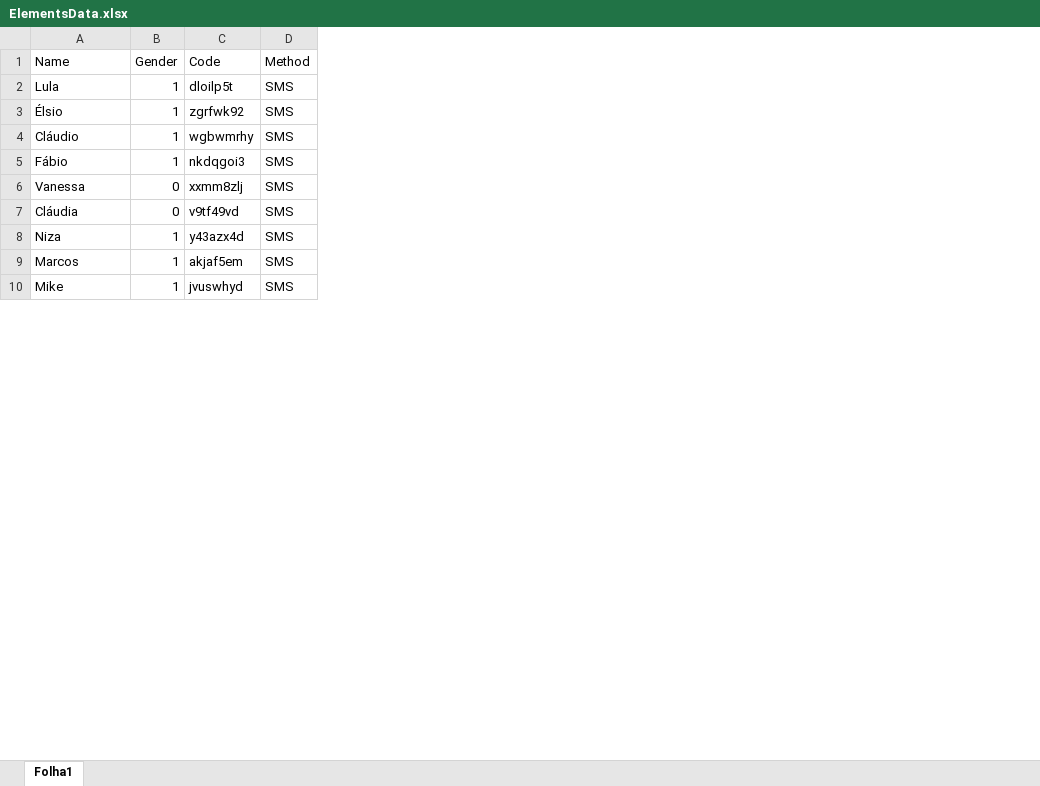
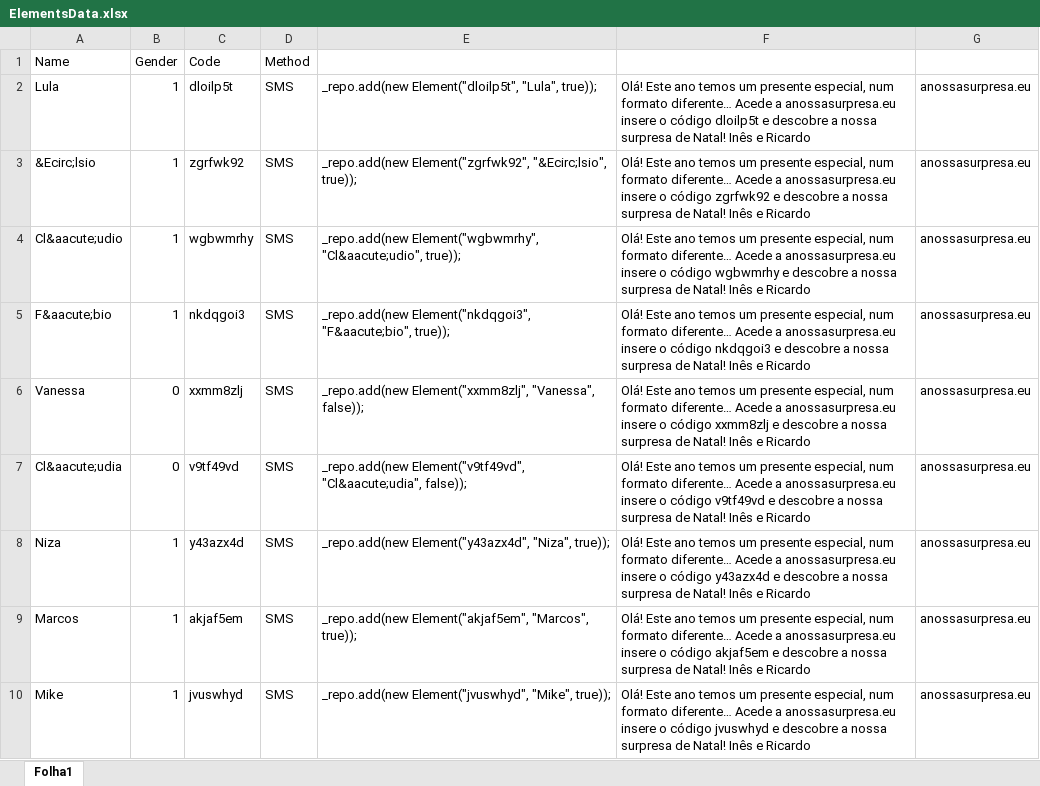
Before and after one commit to slooney/web, an Excel workbook: src/main/other/ElementsData.xlsx, sheet Folha1, drawn as a sheet; only a part is shown; values as stored, in another font and other column widths than the file's, no borders; the diff covers the shown part only; the diff names each change by its address in the sheet, - before the commit and + after, or states it on an @@ line.

Commit message:
changes to ElemsData

```diff
--- a/src/main/other/ElementsData.xlsx (sheet Folha1)
+++ b/src/main/other/ElementsData.xlsx (sheet Folha1)
+column E, rows 2-10: _repo.add(new Element("dloilp5t", "Lula", true)); | _repo.add(new Element("zgrfwk92", "&Ecirc;lsio", true)); | _repo.add(new Element("wgbwmrhy", "Cl&aacute;udio", true)); | _repo.add(new Element("nkdqgoi3", "F&aacute;bio", true)); | _repo.add(new Element("xxmm8zlj", "Vanessa", false)); | _repo.add(new Element("v9tf49vd", "Cl&aacute;udia", false)); | _repo.add(new Element("y43azx4d", "Niza", true)); | _repo.add(new Element("akjaf5em", "Marcos", true)); | _repo.add(new Element("jvuswhyd", "Mike", true));
+column F, rows 2-10: Olá! Este ano temos um presente especial, num formato diferente… Acede a anossasurpresa.eu insere o código dloilp5t e descobre a nossa surpresa de Natal! Inês e Ricardo | Olá! Este ano temos um presente especial, num formato diferente… Acede a anossasurpresa.eu insere o código zgrfwk92 e descobre a nossa surpresa de Natal! Inês e Ricardo | Olá! Este ano temos um presente especial, num formato diferente… Acede a anossasurpresa.eu insere o código wgbwmrhy e descobre a nossa surpresa de Natal! Inês e Ricardo | Olá! Este ano temos um presente especial, num formato diferente… Acede a anossasurpresa.eu insere o código nkdqgoi3 e descobre a nossa surpresa de Natal! Inês e Ricardo | Olá! Este ano temos um presente especial, num formato diferente… Acede a anossasurpresa.eu insere o código xxmm8zlj e descobre a nossa surpresa de Natal! Inês e Ricardo | Olá! Este ano temos um presente especial, num formato diferente… Acede a anossasurpresa.eu insere o código v9tf49vd e descobre a nossa surpresa de Natal! Inês e Ricardo | Olá! Este ano temos um presente especial, num formato diferente… Acede a anossasurpresa.eu insere o código y43azx4d e descobre a nossa surpresa de Natal! Inês e Ricardo | Olá! Este ano temos um presente especial, num formato diferente… Acede a anossasurpresa.eu insere o código akjaf5em e descobre a nossa surpresa de Natal! Inês e Ricardo | Olá! Este ano temos um presente especial, num formato diferente… Acede a anossasurpresa.eu insere o código jvuswhyd e descobre a nossa surpresa de Natal! Inês e Ricardo
+column G, rows 2-10: all anossasurpresa.eu
-A3: Élsio
+A3: &Ecirc;lsio
-A4: Cláudio
+A4: Cl&aacute;udio
-A5: Fábio
+A5: F&aacute;bio
-A7: Cláudia
+A7: Cl&aacute;udia
```
Also changed, not shown: 8 added rows and 23 edited cells elsewhere in this sheet.
